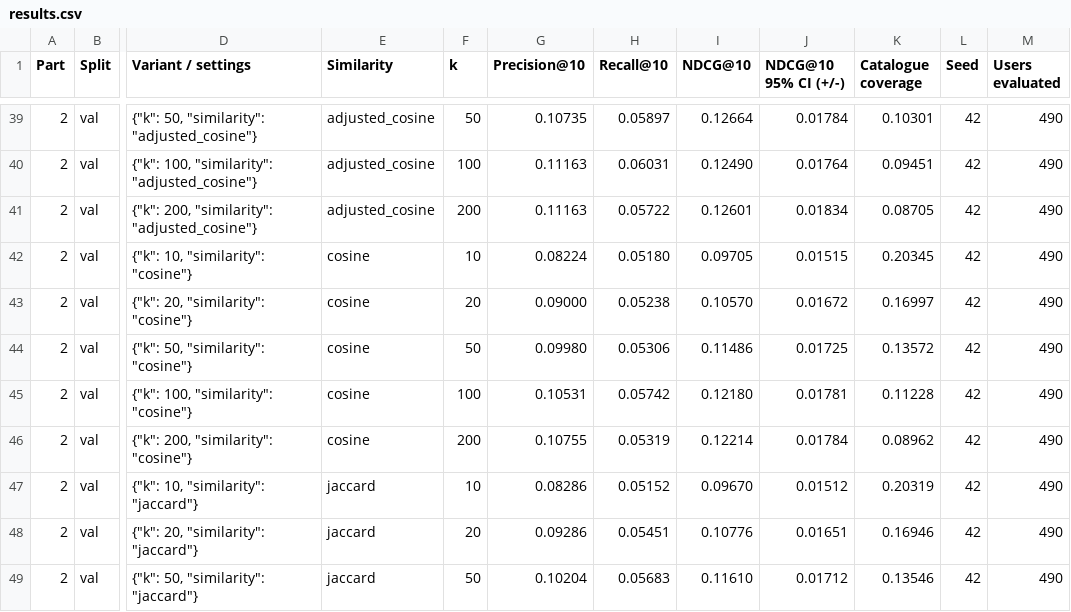
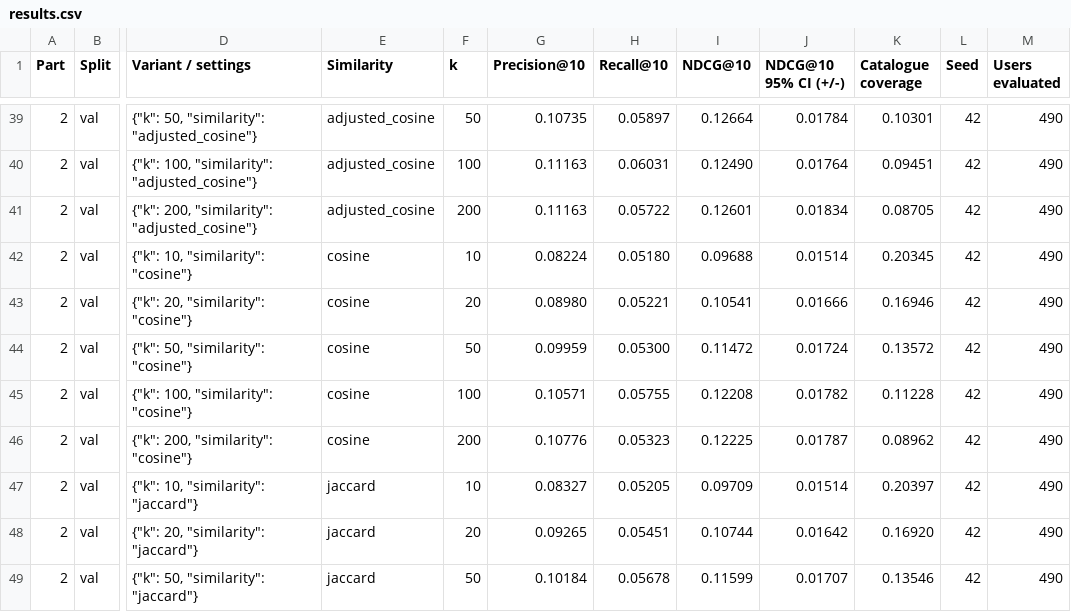
Before and after one commit to berkpeker2707/recommender-systems-group1, a CSV file: results/results.csv, drawn as a sheet; only a part is shown, gaps mark what is left out; the diff covers the shown part only; the diff names each change by its address in the sheet, - before the commit and + after, or states it on an @@ line.

Commit message:
Refactor and optimize recommendation models and evaluation scripts
- Updated user KNN and BPR models to improve performance and readability by removing unnecessary sparse matrix operations.
- Enhanced evaluation scripts to streamline the disaggregation of results and improve clarity in the output.
- Adjusted the results CSV to reflect updated metrics for user KNN models, including precision, recall, and NDCG scores.
- Removed unused functions and imports to clean up the codebase.
- Improved logging and documentation for better maintainability and understanding of the code flow.

```diff
--- a/results/results.csv
+++ b/results/results.csv
-I42 (NDCG@10): 0.09705
+I42 (NDCG@10): 0.09688
-J42 (NDCG@10 95% CI (+/-)): 0.01515
+J42 (NDCG@10 95% CI (+/-)): 0.01514
-G43 (Precision@10): 0.09000
+G43 (Precision@10): 0.08980
-H43 (Recall@10): 0.05238
+H43 (Recall@10): 0.05221
-I43 (NDCG@10): 0.10570
+I43 (NDCG@10): 0.10541
-J43 (NDCG@10 95% CI (+/-)): 0.01672
+J43 (NDCG@10 95% CI (+/-)): 0.01666
-K43 (Catalogue coverage): 0.16997
+K43 (Catalogue coverage): 0.16946
-G44 (Precision@10): 0.09980
+G44 (Precision@10): 0.09959
-H44 (Recall@10): 0.05306
+H44 (Recall@10): 0.05300
-I44 (NDCG@10): 0.11486
+I44 (NDCG@10): 0.11472
-J44 (NDCG@10 95% CI (+/-)): 0.01725
+J44 (NDCG@10 95% CI (+/-)): 0.01724
-G45 (Precision@10): 0.10531
+G45 (Precision@10): 0.10571
-H45 (Recall@10): 0.05742
+H45 (Recall@10): 0.05755
-I45 (NDCG@10): 0.12180
+I45 (NDCG@10): 0.12208
-J45 (NDCG@10 95% CI (+/-)): 0.01781
+J45 (NDCG@10 95% CI (+/-)): 0.01782
-G46 (Precision@10): 0.10755
+G46 (Precision@10): 0.10776
-H46 (Recall@10): 0.05319
+H46 (Recall@10): 0.05323
-I46 (NDCG@10): 0.12214
+I46 (NDCG@10): 0.12225
-J46 (NDCG@10 95% CI (+/-)): 0.01784
+J46 (NDCG@10 95% CI (+/-)): 0.01787
-G47 (Precision@10): 0.08286
+G47 (Precision@10): 0.08327
-H47 (Recall@10): 0.05152
+H47 (Recall@10): 0.05205
-I47 (NDCG@10): 0.09670
+I47 (NDCG@10): 0.09709
-J47 (NDCG@10 95% CI (+/-)): 0.01512
+J47 (NDCG@10 95% CI (+/-)): 0.01514
-K47 (Catalogue coverage): 0.20319
+K47 (Catalogue coverage): 0.20397
-G48 (Precision@10): 0.09286
+G48 (Precision@10): 0.09265
-I48 (NDCG@10): 0.10776
+I48 (NDCG@10): 0.10744
-J48 (NDCG@10 95% CI (+/-)): 0.01651
+J48 (NDCG@10 95% CI (+/-)): 0.01642
-K48 (Catalogue coverage): 0.16946
+K48 (Catalogue coverage): 0.16920
-G49 (Precision@10): 0.10204
+G49 (Precision@10): 0.10184
-H49 (Recall@10): 0.05683
+H49 (Recall@10): 0.05678
-I49 (NDCG@10): 0.11610
+I49 (NDCG@10): 0.11599
-J49 (NDCG@10 95% CI (+/-)): 0.01712
+J49 (NDCG@10 95% CI (+/-)): 0.01707
```
Also changed, not shown: 8 edited cells elsewhere in this file, results/part2_disaggregated.csv, results/part2_models.csv, 12 other files.
